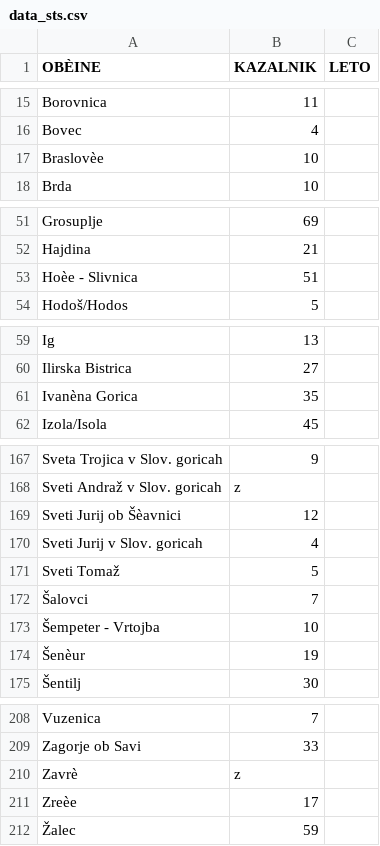
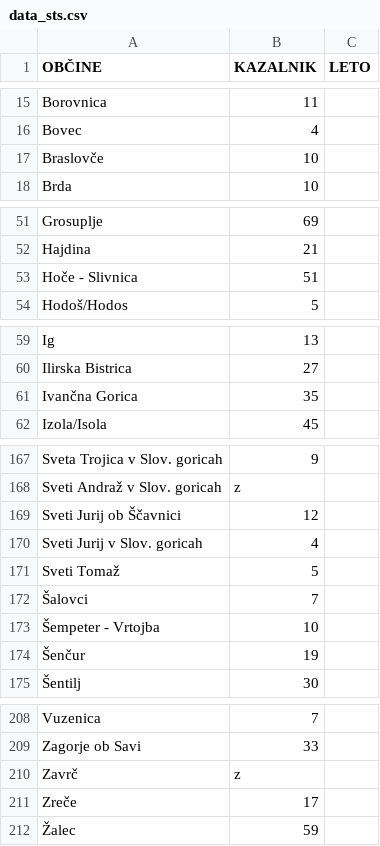
Before and after one commit to pre-shop/rs_stats, a CSV file: data_sts.csv, drawn as a sheet; only a part is shown, gaps mark what is left out; the diff covers the shown part only; the diff names each change by its address in the sheet, - before the commit and + after, or states it on an @@ line.

```diff
--- a/data_sts.csv
+++ b/data_sts.csv
-A1: OBÈINE
+A1: OBČINE
-A17 (OBČINE): Braslovèe
+A17 (OBČINE): Braslovče
-A53 (OBČINE): Hoèe - Slivnica
+A53 (OBČINE): Hoče - Slivnica
-A61 (OBČINE): Ivanèna Gorica
+A61 (OBČINE): Ivančna Gorica
-A169 (OBČINE): Sveti Jurij ob Šèavnici
+A169 (OBČINE): Sveti Jurij ob Ščavnici
-A174 (OBČINE): Šenèur
+A174 (OBČINE): Šenčur
-A210 (OBČINE): Zavrè
+A210 (OBČINE): Zavrč
-A211 (OBČINE): Zreèe
+A211 (OBČINE): Zreče
```
Also changed, not shown: 24 edited cells elsewhere in this file.
